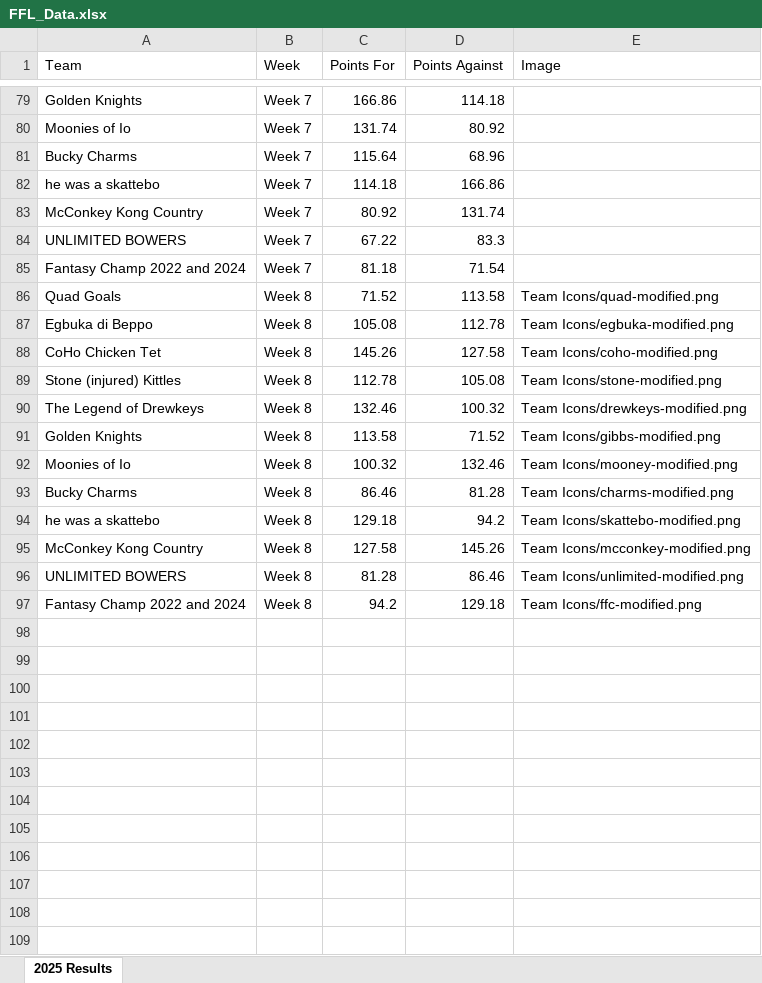
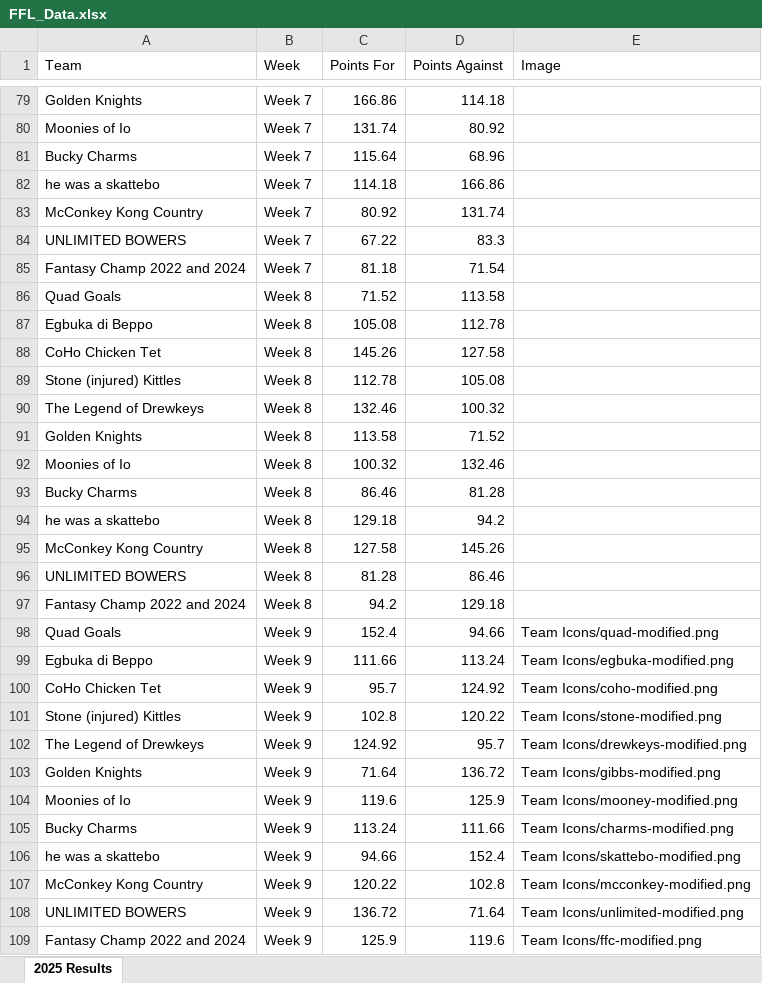
Before and after one commit to edenaxe/FFL-Dash-2025, an Excel workbook: FFL_Data.xlsx, sheet 2025 Results, drawn as a sheet; only a part is shown, gaps mark what is left out; values as stored, in another font and other column widths than the file's, no borders; the diff names each change by its address in the sheet, - before the commit and + after, or states it on an @@ line.

Commit message:
Week 9 results

```diff
--- a/FFL_Data.xlsx (sheet 2025 Results)
+++ b/FFL_Data.xlsx (sheet 2025 Results)
-E86 (Image): Team Icons/quad-modified.png
+E86 (Image): (empty)
-E87 (Image): Team Icons/egbuka-modified.png
+E87 (Image): (empty)
-E88 (Image): Team Icons/coho-modified.png
+E88 (Image): (empty)
-E89 (Image): Team Icons/stone-modified.png
+E89 (Image): (empty)
-E90 (Image): Team Icons/drewkeys-modified.png
+E90 (Image): (empty)
-E91 (Image): Team Icons/gibbs-modified.png
+E91 (Image): (empty)
-E92 (Image): Team Icons/mooney-modified.png
+E92 (Image): (empty)
-E93 (Image): Team Icons/charms-modified.png
+E93 (Image): (empty)
-E94 (Image): Team Icons/skattebo-modified.png
+E94 (Image): (empty)
-E95 (Image): Team Icons/mcconkey-modified.png
+E95 (Image): (empty)
-E96 (Image): Team Icons/unlimited-modified.png
+E96 (Image): (empty)
-E97 (Image): Team Icons/ffc-modified.png
+E97 (Image): (empty)
+row 98: Quad Goals | Week 9 | 152.4 | 94.66 | Team Icons/quad-modified.png
+row 99: Egbuka di Beppo | Week 9 | 111.66 | 113.24 | Team Icons/egbuka-modified.png
+row 100: CoHo Chicken Tet | Week 9 | 95.7 | 124.92 | Team Icons/coho-modified.png
+row 101: Stone (injured) Kittles | Week 9 | 102.8 | 120.22 | Team Icons/stone-modified.png
+row 102: The Legend of Drewkeys | Week 9 | 124.92 | 95.7 | Team Icons/drewkeys-modified.png
+row 103: Golden Knights | Week 9 | 71.64 | 136.72 | Team Icons/gibbs-modified.png
+row 104: Moonies of Io | Week 9 | 119.6 | 125.9 | Team Icons/mooney-modified.png
+row 105: Bucky Charms | Week 9 | 113.24 | 111.66 | Team Icons/charms-modified.png
+row 106: he was a skattebo | Week 9 | 94.66 | 152.4 | Team Icons/skattebo-modified.png
+row 107: McConkey Kong Country | Week 9 | 120.22 | 102.8 | Team Icons/mcconkey-modified.png
+row 108: UNLIMITED BOWERS | Week 9 | 136.72 | 71.64 | Team Icons/unlimited-modified.png
+row 109: Fantasy Champ 2022 and 2024 | Week 9 | 125.9 | 119.6 | Team Icons/ffc-modified.png
```
